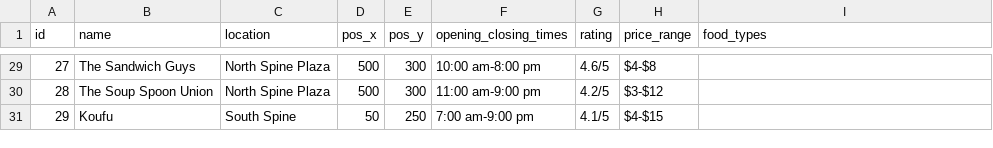
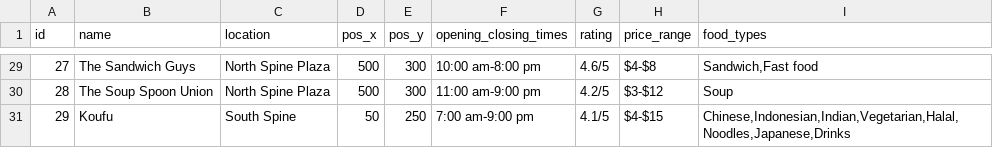
Before and after one commit to flint-xf-fan/CZ1003, a CSV file: assets/canteens.csv, drawn as a sheet; only a part is shown, gaps mark what is left out; the diff covers the shown part only.

```diff
--- a/assets/canteens.csv
+++ b/assets/canteens.csv
@@ -29,3 +29,3 @@ id,name,location,pos_x,pos_y,opening_closing_times,rating,price_range,food_types
-27,The Sandwich Guys,North Spine Plaza,500,300,10:00 am-8:00 pm,4.6/5,$4-$8
-28,The Soup Spoon Union,North Spine Plaza,500,300,11:00 am-9:00 pm,4.2/5,$3-$12
-29,Koufu,South Spine,50,250,7:00 am-9:00 pm,4.1/5,$4-$15
+27,The Sandwich Guys,North Spine Plaza,500,300,10:00 am-8:00 pm,4.6/5,$4-$8,"Sandwich,Fast food"
+28,The Soup Spoon Union,North Spine Plaza,500,300,11:00 am-9:00 pm,4.2/5,$3-$12,"Soup"
+29,Koufu,South Spine,50,250,7:00 am-9:00 pm,4.1/5,$4-$15,"Chinese,Indonesian,Indian,Vegetarian,Halal,Noodles,Japanese,Drinks"
```
Also changed, not shown: 28 edited cells elsewhere in this file.
